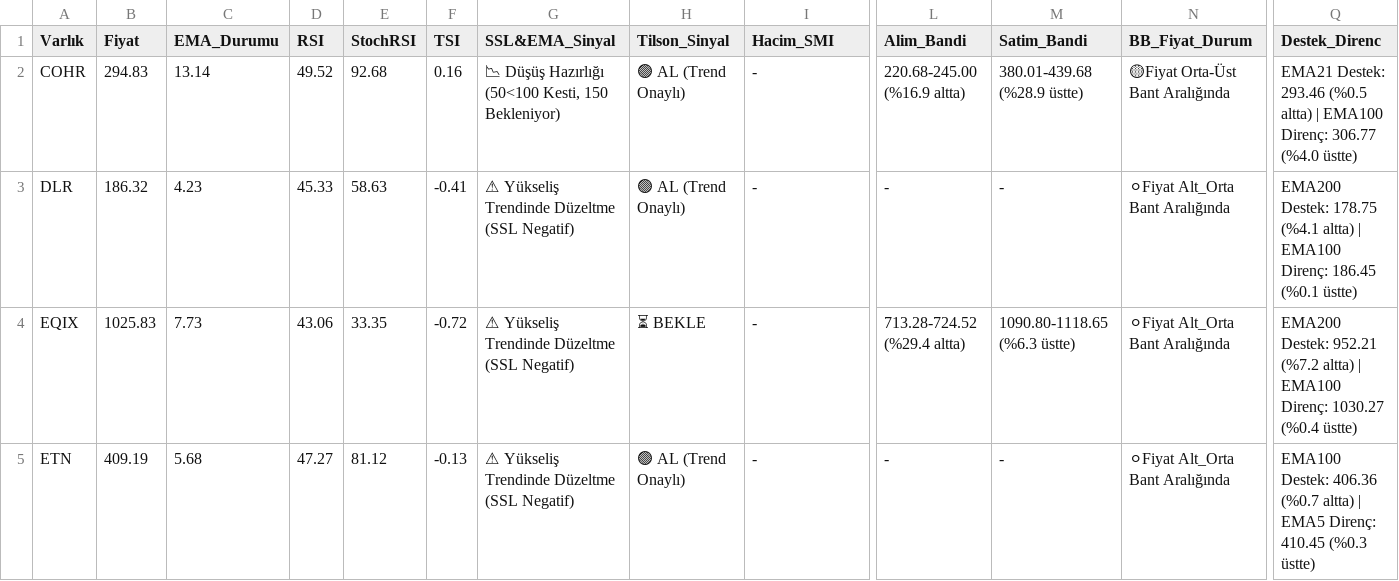
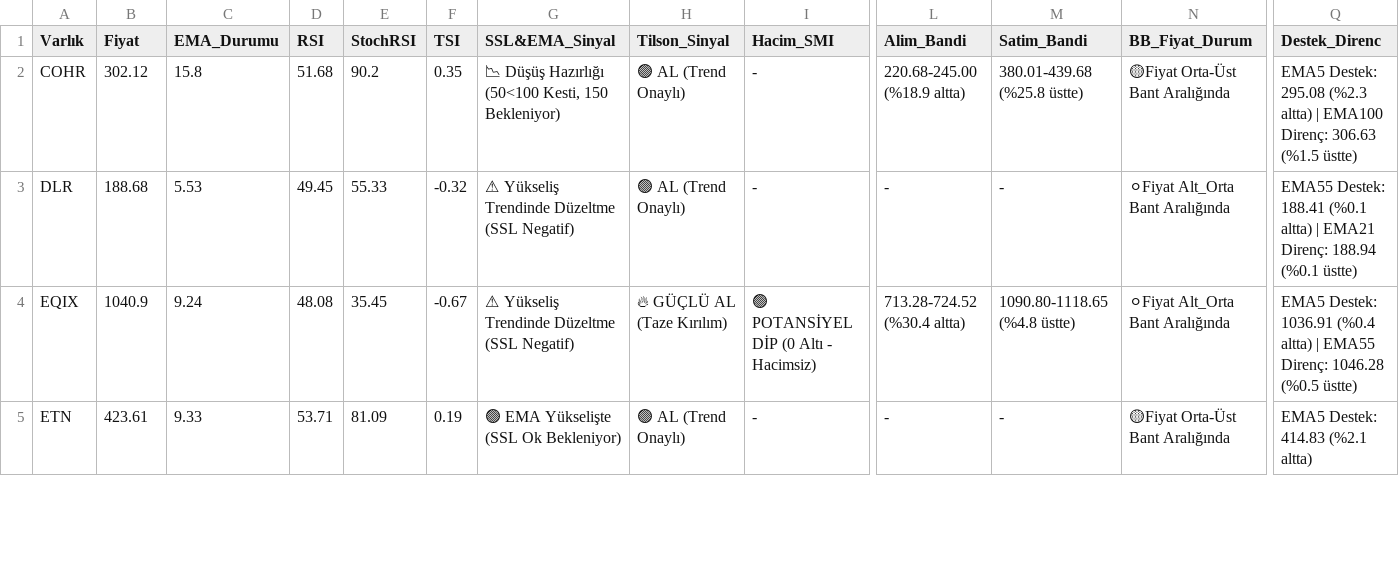
Before and after one commit to Enesaksan/financial_analysis, a CSV file: raporlar/ABD_Daily_latest.csv, drawn as a sheet; only a part is shown, gaps mark what is left out; the diff covers the shown part only; the diff names each change by its address in the sheet, - before the commit and + after, or states it on an @@ line.

```diff
--- a/raporlar/ABD_Daily_latest.csv
+++ b/raporlar/ABD_Daily_latest.csv
-B2 (Fiyat): 294.83
+B2 (Fiyat): 302.12
-C2 (EMA_Durumu): 13.14
+C2 (EMA_Durumu): 15.8
-D2 (RSI): 49.52
+D2 (RSI): 51.68
-E2 (StochRSI): 92.68
+E2 (StochRSI): 90.2
-F2 (TSI): 0.16
+F2 (TSI): 0.35
-L2 (Alim_Bandi): 220.68-245.00 (%16.9 altta)
+L2 (Alim_Bandi): 220.68-245.00 (%18.9 altta)
-M2 (Satim_Bandi): 380.01-439.68 (%28.9 üstte)
+M2 (Satim_Bandi): 380.01-439.68 (%25.8 üstte)
-Q2 (Destek_Direnc): EMA21 Destek: 293.46 (%0.5 altta) | EMA100 Direnç: 306.77 (%4.0 üstte)
+Q2 (Destek_Direnc): EMA5 Destek: 295.08 (%2.3 altta) | EMA100 Direnç: 306.63 (%1.5 üstte)
-B3 (Fiyat): 186.32
+B3 (Fiyat): 188.68
-C3 (EMA_Durumu): 4.23
+C3 (EMA_Durumu): 5.53
-D3 (RSI): 45.33
+D3 (RSI): 49.45
-E3 (StochRSI): 58.63
+E3 (StochRSI): 55.33
-F3 (TSI): -0.41
+F3 (TSI): -0.32
-Q3 (Destek_Direnc): EMA200 Destek: 178.75 (%4.1 altta) | EMA100 Direnç: 186.45 (%0.1 üstte)
+Q3 (Destek_Direnc): EMA55 Destek: 188.41 (%0.1 altta) | EMA21 Direnç: 188.94 (%0.1 üstte)
-B4 (Fiyat): 1025.83
+B4 (Fiyat): 1040.9
-C4 (EMA_Durumu): 7.73
+C4 (EMA_Durumu): 9.24
-D4 (RSI): 43.06
+D4 (RSI): 48.08
-E4 (StochRSI): 33.35
+E4 (StochRSI): 35.45
-F4 (TSI): -0.72
+F4 (TSI): -0.67
-H4 (Tilson_Sinyal): ⏳ BEKLE
+H4 (Tilson_Sinyal): 🔥 GÜÇLÜ AL (Taze Kırılım)
-I4 (Hacim_SMI): -
+I4 (Hacim_SMI): 🟢 POTANSİYEL DİP (0 Altı - Hacimsiz)
-L4 (Alim_Bandi): 713.28-724.52 (%29.4 altta)
+L4 (Alim_Bandi): 713.28-724.52 (%30.4 altta)
-M4 (Satim_Bandi): 1090.80-1118.65 (%6.3 üstte)
+M4 (Satim_Bandi): 1090.80-1118.65 (%4.8 üstte)
-Q4 (Destek_Direnc): EMA200 Destek: 952.21 (%7.2 altta) | EMA100 Direnç: 1030.27 (%0.4 üstte)
+Q4 (Destek_Direnc): EMA5 Destek: 1036.91 (%0.4 altta) | EMA55 Direnç: 1046.28 (%0.5 üstte)
-B5 (Fiyat): 409.19
+B5 (Fiyat): 423.61
-C5 (EMA_Durumu): 5.68
+C5 (EMA_Durumu): 9.33
-D5 (RSI): 47.27
+D5 (RSI): 53.71
-E5 (StochRSI): 81.12
+E5 (StochRSI): 81.09
-F5 (TSI): -0.13
+F5 (TSI): 0.19
-G5 (SSL&EMA_Sinyal): ⚠ Yükseliş Trendinde Düzeltme (SSL Negatif)
+G5 (SSL&EMA_Sinyal): 🟢 EMA Yükselişte (SSL Ok Bekleniyor)
-N5 (BB_Fiyat_Durum): ⚪Fiyat Alt_Orta Bant Aralığında
+N5 (BB_Fiyat_Durum): 🟡Fiyat Orta-Üst Bant Aralığında
-Q5 (Destek_Direnc): EMA100 Destek: 406.36 (%0.7 altta) | EMA5 Direnç: 410.45 (%0.3 üstte)
+Q5 (Destek_Direnc): EMA5 Destek: 414.83 (%2.1 altta)
```
Also changed, not shown: 16 edited cells elsewhere in this file, raporlar/BIST FAVORILER_Daily_latest.csv, raporlar/BIST_BIST_TUM_Daily_latest.csv, 9 other files.
